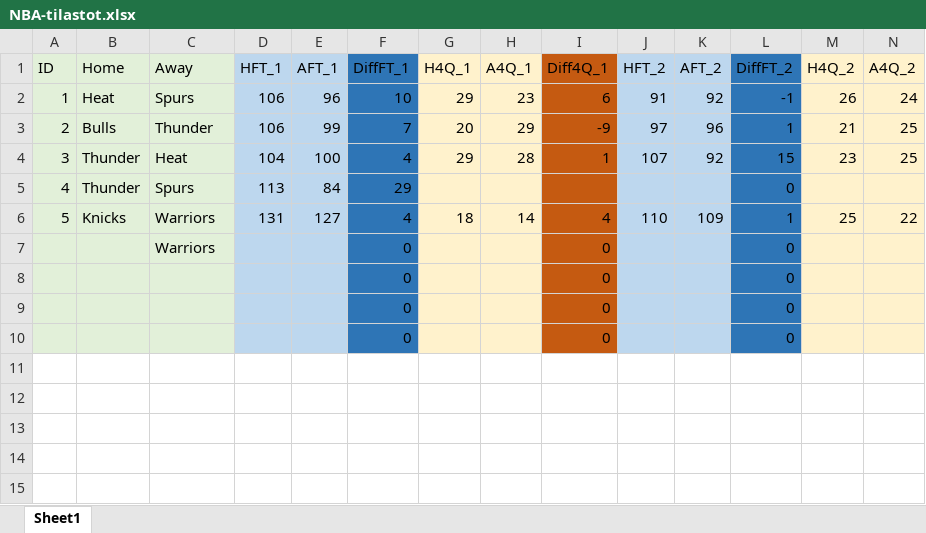
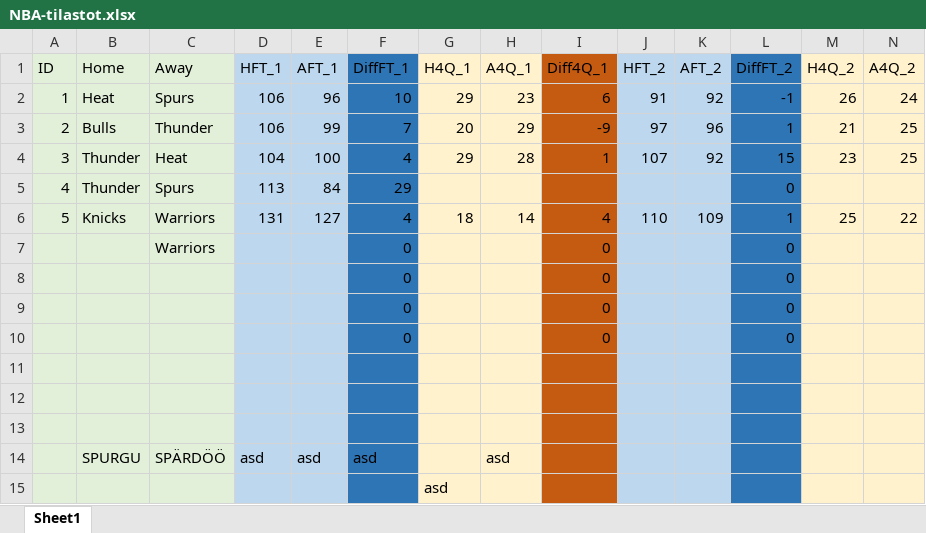
Before and after one commit to JJKETO/NBA-analyysi, an Excel workbook: NBA-tilastot.xlsx, sheet Sheet1, drawn as a sheet; only a part is shown; values as stored, in another font and other column widths than the file's, no borders; rows hold the shown columns only; the diff names each change by its address in the sheet, - before the commit and + after, or states it on an @@ line.

Commit message:
TROLLAUS
trolls

```diff
--- a/NBA-tilastot.xlsx (sheet Sheet1)
+++ b/NBA-tilastot.xlsx (sheet Sheet1)
+row 11: (empty)
+row 12: (empty)
+row 13: (empty)
+row 14:  | SPURGU | SPÄRDÖÖ | asd | asd | asd |  | asd
+row 15:  |  |  |  |  |  | asd
```
